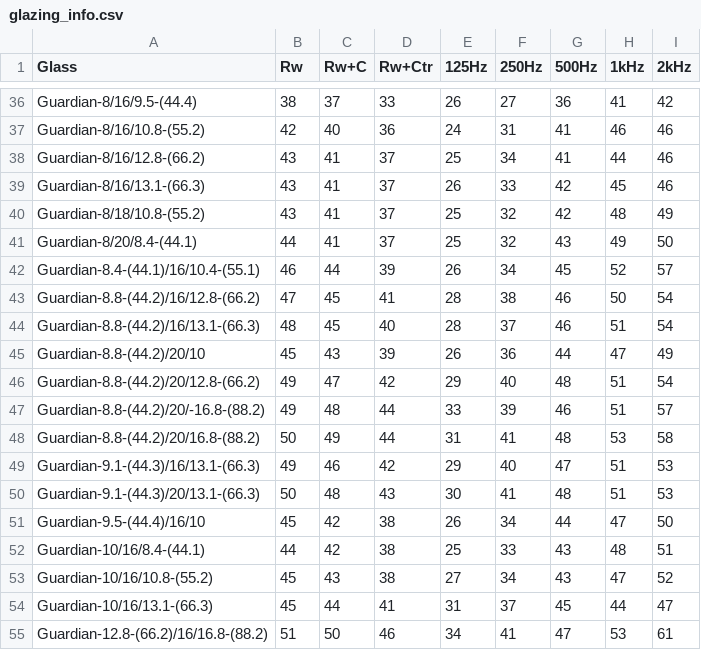
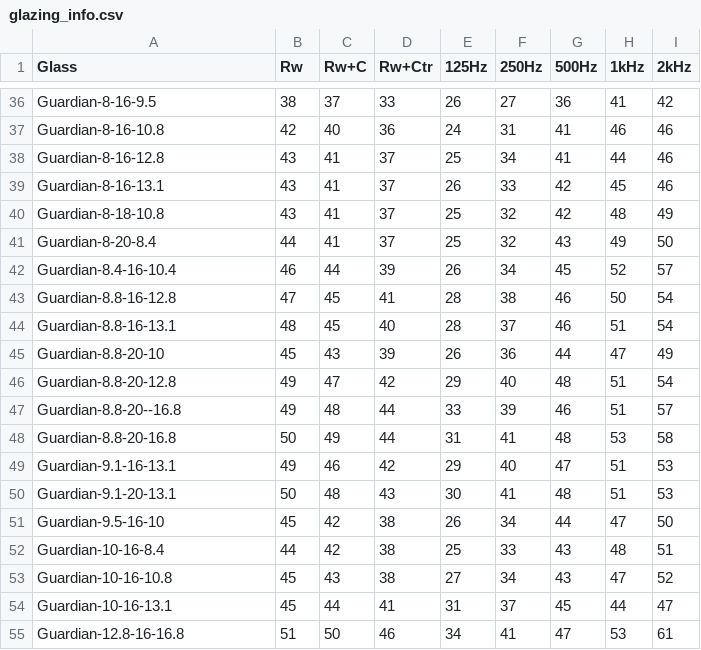
Before and after one commit to wgwei/Rw-X, a CSV file: Rwx/res/glazing_info.csv, drawn as a sheet; only a part is shown, gaps mark what is left out; the diff covers the shown part only; the diff names each change by its address in the sheet, - before the commit and + after, or states it on an @@ line.

```diff
--- a/Rwx/res/glazing_info.csv
+++ b/Rwx/res/glazing_info.csv
-A36 (Glass): Guardian-8/16/9.5-(44.4)
+A36 (Glass): Guardian-8-16-9.5
-A37 (Glass): Guardian-8/16/10.8-(55.2)
+A37 (Glass): Guardian-8-16-10.8
-A38 (Glass): Guardian-8/16/12.8-(66.2)
+A38 (Glass): Guardian-8-16-12.8
-A39 (Glass): Guardian-8/16/13.1-(66.3)
+A39 (Glass): Guardian-8-16-13.1
-A40 (Glass): Guardian-8/18/10.8-(55.2)
+A40 (Glass): Guardian-8-18-10.8
-A41 (Glass): Guardian-8/20/8.4-(44.1)
+A41 (Glass): Guardian-8-20-8.4
-A42 (Glass): Guardian-8.4-(44.1)/16/10.4-(55.1)
+A42 (Glass): Guardian-8.4-16-10.4
-A43 (Glass): Guardian-8.8-(44.2)/16/12.8-(66.2)
+A43 (Glass): Guardian-8.8-16-12.8
-A44 (Glass): Guardian-8.8-(44.2)/16/13.1-(66.3)
+A44 (Glass): Guardian-8.8-16-13.1
-A45 (Glass): Guardian-8.8-(44.2)/20/10
+A45 (Glass): Guardian-8.8-20-10
-A46 (Glass): Guardian-8.8-(44.2)/20/12.8-(66.2)
+A46 (Glass): Guardian-8.8-20-12.8
-A47 (Glass): Guardian-8.8-(44.2)/20/-16.8-(88.2)
+A47 (Glass): Guardian-8.8-20--16.8
-A48 (Glass): Guardian-8.8-(44.2)/20/16.8-(88.2)
+A48 (Glass): Guardian-8.8-20-16.8
-A49 (Glass): Guardian-9.1-(44.3)/16/13.1-(66.3)
+A49 (Glass): Guardian-9.1-16-13.1
-A50 (Glass): Guardian-9.1-(44.3)/20/13.1-(66.3)
+A50 (Glass): Guardian-9.1-20-13.1
-A51 (Glass): Guardian-9.5-(44.4)/16/10
+A51 (Glass): Guardian-9.5-16-10
-A52 (Glass): Guardian-10/16/8.4-(44.1)
+A52 (Glass): Guardian-10-16-8.4
-A53 (Glass): Guardian-10/16/10.8-(55.2)
+A53 (Glass): Guardian-10-16-10.8
-A54 (Glass): Guardian-10/16/13.1-(66.3)
+A54 (Glass): Guardian-10-16-13.1
-A55 (Glass): Guardian-12.8-(66.2)/16/16.8-(88.2)
+A55 (Glass): Guardian-12.8-16-16.8
```
Also changed, not shown: 27 edited cells elsewhere in this file, Rwx/res/vent_info.CSV, 15 other files.
